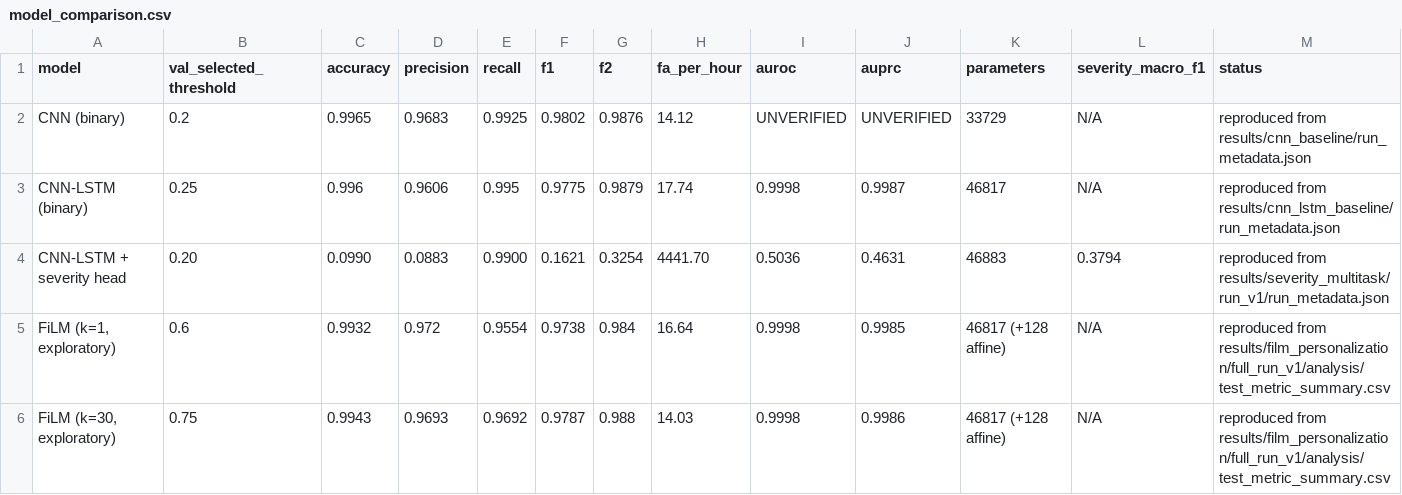
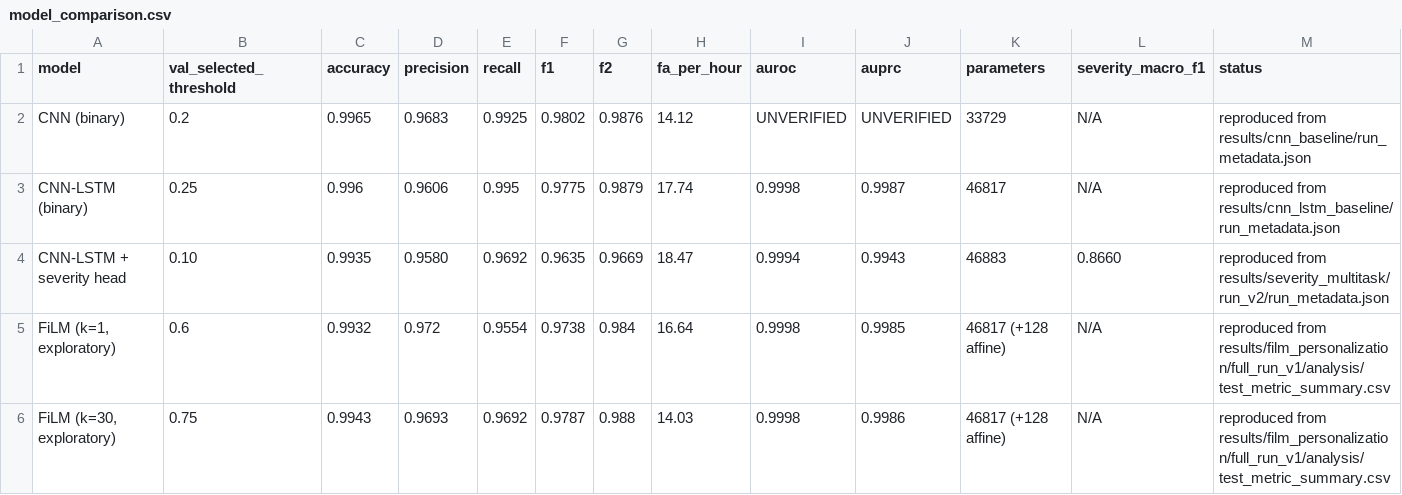
Before and after one commit to ArjunArul55/fall-detect, a CSV file: results/comparison/model_comparison.csv, drawn as a sheet.

Commit message:
feat(p2-p3): train multitask severity run_v2 with optimized tf.function and update model comparison

```diff
--- a/results/comparison/model_comparison.csv
+++ b/results/comparison/model_comparison.csv
@@ -3,3 +3,3 @@ CNN (binary),0.2,0.9965,0.9683,0.9925,0.9802,0.9876,14.12,UNVERIFIED,UNVERIFIED,
 CNN-LSTM (binary),0.25,0.996,0.9606,0.995,0.9775,0.9879,17.74,0.9998,0.9987,46817,N/A,reproduced from results/cnn_lstm_baseline/run_metadata.json
-CNN-LSTM + severity head,0.20,0.0990,0.0883,0.9900,0.1621,0.3254,4441.70,0.5036,0.4631,46883,0.3794,reproduced from results/severity_multitask/run_v1/run_metadata.json
+CNN-LSTM + severity head,0.10,0.9935,0.9580,0.9692,0.9635,0.9669,18.47,0.9994,0.9943,46883,0.8660,reproduced from results/severity_multitask/run_v2/run_metadata.json
 "FiLM (k=1, exploratory)",0.6,0.9932,0.972,0.9554,0.9738,0.984,16.64,0.9998,0.9985,46817 (+128 affine),N/A,reproduced from results/film_personalization/full_run_v1/analysis/test_metric_summary.csv
```
Also changed, not shown: 6 other files.
